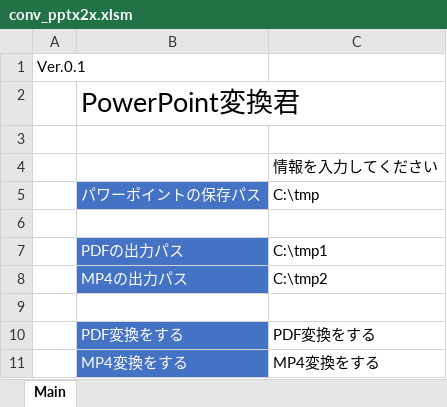
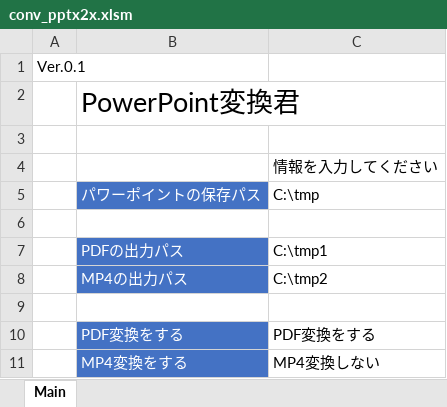
Before and after one commit to necoak/necoak.github.io, an Excel workbook: excel/macro_conv_pptx2x/conv_pptx2x.xlsm, sheet Main, drawn as a sheet; values as stored, in another font and other column widths than the file's, no borders; charts and pictures not drawn; the diff names each change by its address in the sheet, - before the commit and + after, or states it on an @@ line.

Commit message:
developing conv_pptx2x

```diff
--- a/excel/macro_conv_pptx2x/conv_pptx2x.xlsm (sheet Main)
+++ b/excel/macro_conv_pptx2x/conv_pptx2x.xlsm (sheet Main)
-C11: MP4変換をする
+C11: MP4変換しない
```
Also changed, not shown: 2 other files.
